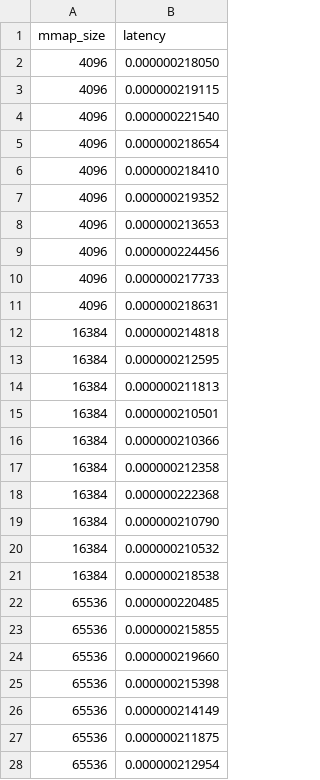
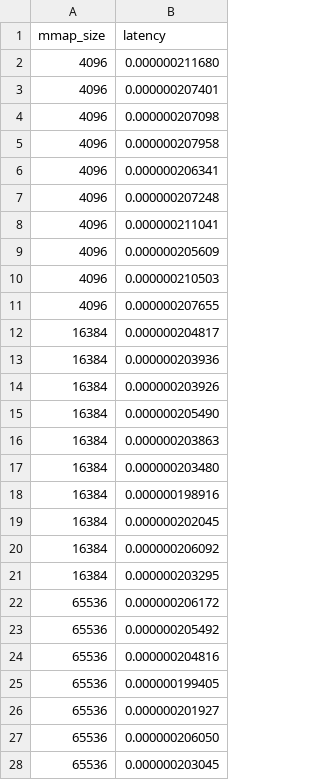
Before and after one commit to 291j-gvisor/gvisor-mem-perf, a CSV file: data/exp1_withwarmupinsideprocess/runc(100000)/mmap_anon_nofree.csv, drawn as a sheet; only a part is shown; the diff covers the shown part only.

```diff
--- a/data/exp1_withwarmupinsideprocess/runc(100000)/mmap_anon_nofree.csv
+++ b/data/exp1_withwarmupinsideprocess/runc(100000)/mmap_anon_nofree.csv
@@ -1,28 +1,28 @@
 mmap_size,latency
-4096,0.000000218050
-4096,0.000000219115
-4096,0.000000221540
-4096,0.000000218654
-4096,0.000000218410
-4096,0.000000219352
-4096,0.000000213653
-4096,0.000000224456
-4096,0.000000217733
-4096,0.000000218631
-16384,0.000000214818
-16384,0.000000212595
-16384,0.000000211813
-16384,0.000000210501
-16384,0.000000210366
-16384,0.000000212358
-16384,0.000000222368
-16384,0.000000210790
-16384,0.000000210532
-16384,0.000000218538
-65536,0.000000220485
-65536,0.000000215855
-65536,0.000000219660
-65536,0.000000215398
-65536,0.000000214149
-65536,0.000000211875
-65536,0.000000212954
+4096,0.000000211680
+4096,0.000000207401
+4096,0.000000207098
+4096,0.000000207958
+4096,0.000000206341
+4096,0.000000207248
+4096,0.000000211041
+4096,0.000000205609
+4096,0.000000210503
+4096,0.000000207655
+16384,0.000000204817
+16384,0.000000203936
+16384,0.000000203926
+16384,0.000000205490
+16384,0.000000203863
+16384,0.000000203480
+16384,0.000000198916
+16384,0.000000202045
+16384,0.000000206092
+16384,0.000000203295
+65536,0.000000206172
+65536,0.000000205492
+65536,0.000000204816
+65536,0.000000199405
+65536,0.000000201927
+65536,0.000000206050
+65536,0.000000203045
```
Also changed, not shown: 3 edited cells elsewhere in this file, data/exp1_withwarmupinsideprocess/runc(250000)/mmap_anon_nofree.csv, data/exp1_withwarmupinsideprocess/runc(500000)/mmap_anon_nofree.csv, 4 other files.
